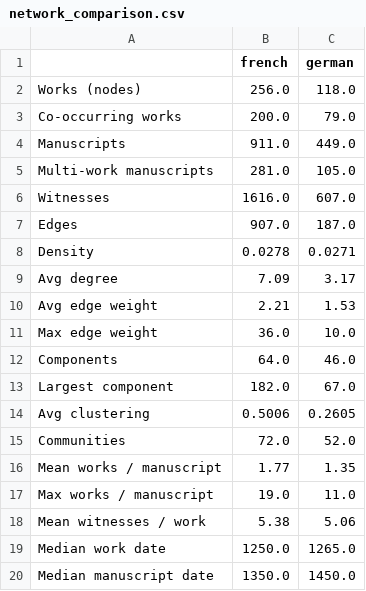
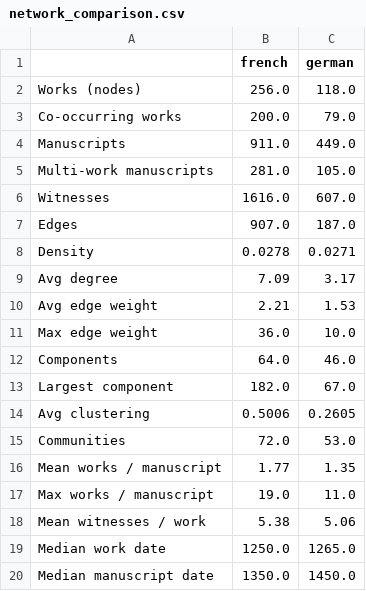
Before and after one commit to mikekestemont/mitueberlierung, a CSV file: data/network_comparison.csv, drawn as a sheet.

```diff
--- a/data/network_comparison.csv
+++ b/data/network_comparison.csv
@@ -14,3 +14,3 @@ Largest component,182.0,67.0
 Avg clustering,0.5006,0.2605
-Communities,72.0,52.0
+Communities,72.0,53.0
 Mean works / manuscript,1.77,1.35
```
Also changed, not shown: 11 other files.
